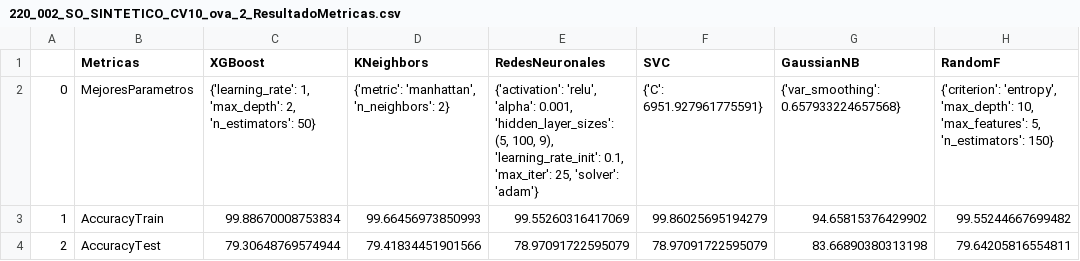
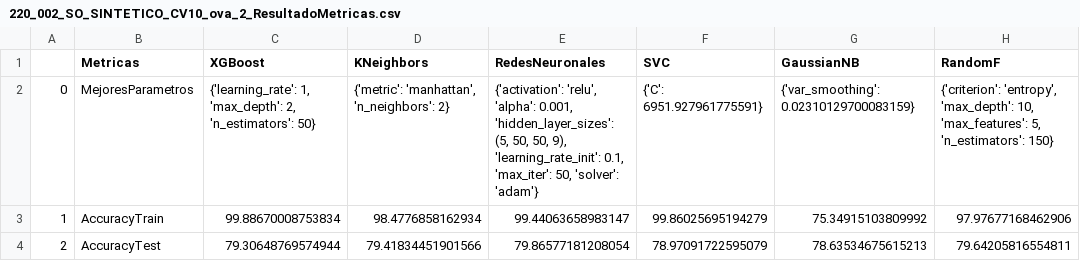
Before and after one commit to lucruzh/ds_avd, a CSV file: data/TEXTIL/DATASET_SO_SINTETICO/220_002_SO_SINTETICO_CV10_ova_2_ResultadoMetricas.csv, drawn as a sheet.

```diff
--- a/data/TEXTIL/DATASET_SO_SINTETICO/220_002_SO_SINTETICO_CV10_ova_2_ResultadoMetricas.csv
+++ b/data/TEXTIL/DATASET_SO_SINTETICO/220_002_SO_SINTETICO_CV10_ova_2_ResultadoMetricas.csv
@@ -1,4 +1,4 @@
 ,Metricas,XGBoost,KNeighbors,RedesNeuronales,SVC,GaussianNB,RandomF
-0,MejoresParametros,"{'learning_rate': 1, 'max_depth': 2, 'n_estimators': 50}","{'metric': 'manhattan', 'n_neighbors': 2}","{'activation': 'relu', 'alpha': 0.001, 'hidden_layer_sizes': (5, 100, 9), 'learning_rate_init': 0.1, 'max_iter': 25, 'solver': 'adam'}",{'C': 6951.927961775591},{'var_smoothing': 0.657933224657568},"{'criterion': 'entropy', 'max_depth': 10, 'max_features': 5, 'n_estimators': 150}"
-1,AccuracyTrain,99.88670008753834,99.66456973850993,99.55260316417069,99.86025695194279,94.65815376429902,99.55244667699482
-2,AccuracyTest,79.30648769574944,79.41834451901566,78.97091722595079,78.97091722595079,83.66890380313198,79.64205816554811
+0,MejoresParametros,"{'learning_rate': 1, 'max_depth': 2, 'n_estimators': 50}","{'metric': 'manhattan', 'n_neighbors': 2}","{'activation': 'relu', 'alpha': 0.001, 'hidden_layer_sizes': (5, 50, 50, 9), 'learning_rate_init': 0.1, 'max_iter': 50, 'solver': 'adam'}",{'C': 6951.927961775591},{'var_smoothing': 0.02310129700083159},"{'criterion': 'entropy', 'max_depth': 10, 'max_features': 5, 'n_estimators': 150}"
+1,AccuracyTrain,99.88670008753834,98.4776858162934,99.44063658983147,99.86025695194279,75.34915103809992,97.97677168462906
+2,AccuracyTest,79.30648769574944,79.41834451901566,79.86577181208054,78.97091722595079,78.63534675615213,79.64205816554811
```
Also changed, not shown: data/TEXTIL/DATASET_SO_SINTETICO/220_004_SO_SINTETICO_CV10_ova_4_ResultadoMetricas.csv, data/TEXTIL/DATASET_SO_SINTETICO/220_006_SO_SINTETICO_CV10_ova_6_ResultadoMetricas.csv, 15 other files.
